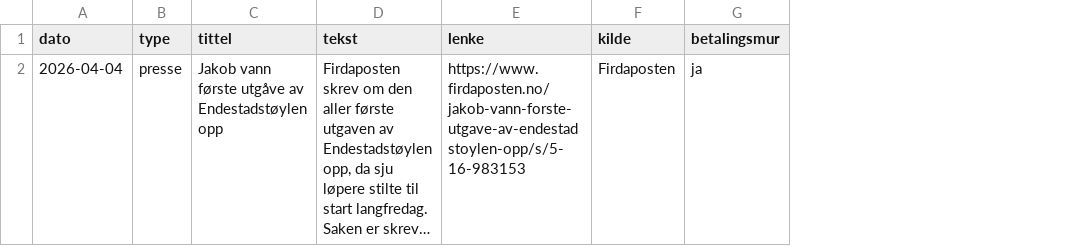
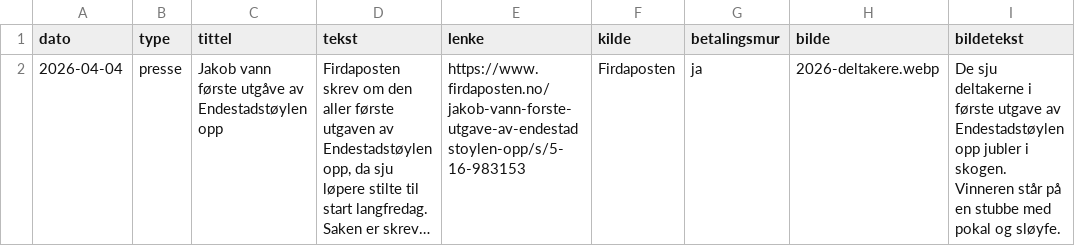
Before and after one commit to sonhal/endestadstoylen-opp, a CSV file: nyheter/nyheter.csv, drawn as a sheet; long unchanged cells end in …; the diff names each change by its address in the sheet, - before the commit and + after, or states it on an @@ line.

```diff
--- a/nyheter/nyheter.csv
+++ b/nyheter/nyheter.csv
+column H (bilde), row 2: 2026-deltakere.webp
+column I (bildetekst), row 2: De sju deltakerne i første utgave av Endestadstøylen opp jubler i skogen. Vinneren står på en stubbe med pokal og sløyfe.
```
Also changed, not shown: 5 other files.
